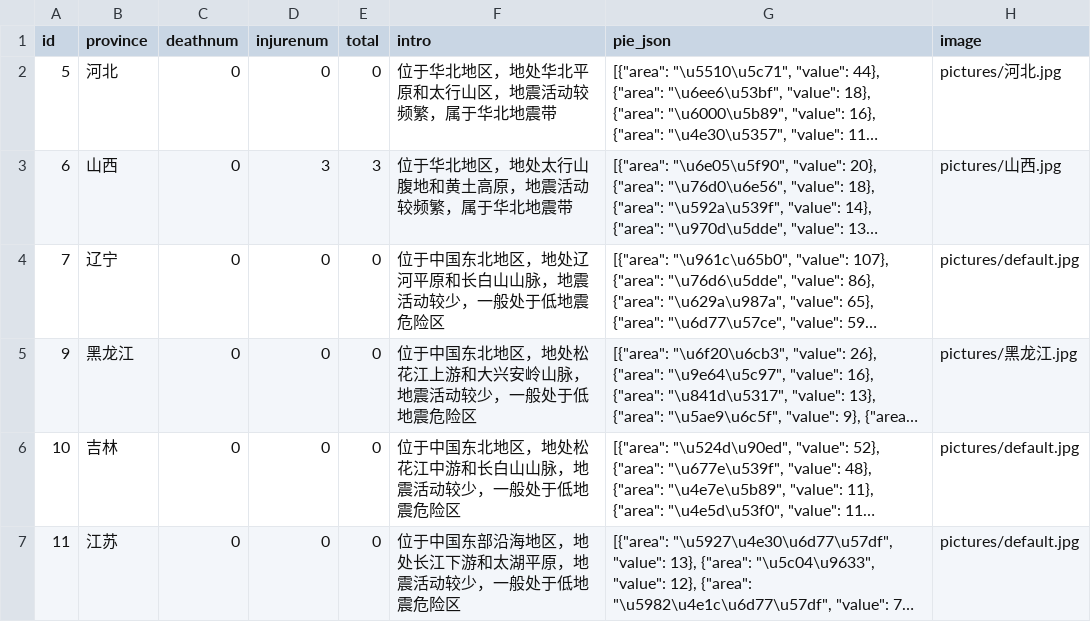
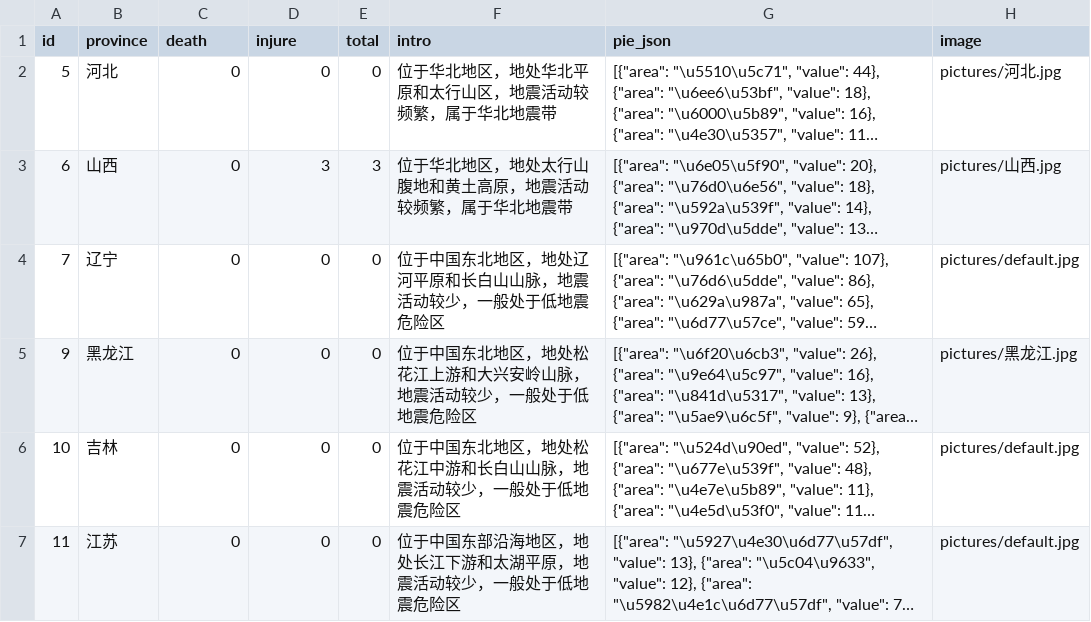
Before and after one commit to xSp1231/earthquake-datavis-byD3, a CSV file: public/earthquake_data_province_intro.csv, drawn as a sheet; only a part is shown; long unchanged cells end in …; the diff names each change by its address in the sheet, - before the commit and + after, or states it on an @@ line.

```diff
--- a/public/earthquake_data_province_intro.csv
+++ b/public/earthquake_data_province_intro.csv
-C1: deathnum
+C1: death
-D1: injurenum
+D1: injure
```
Also changed, not shown: 39 other files.
